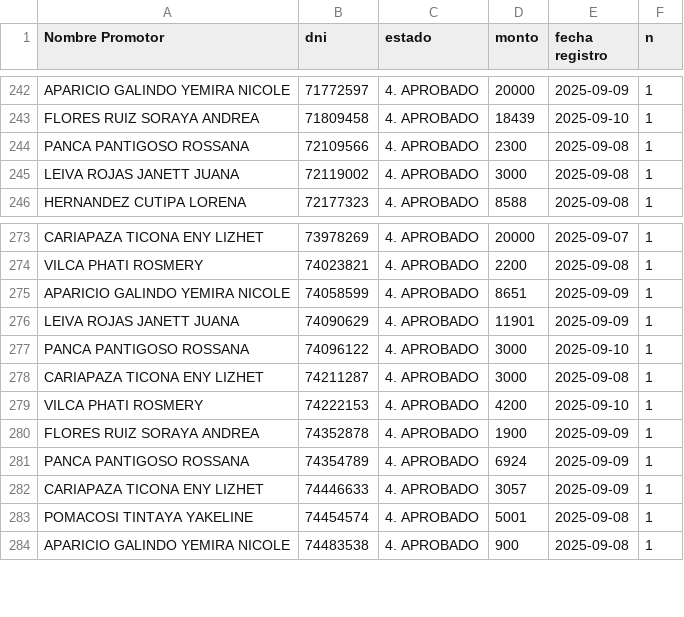
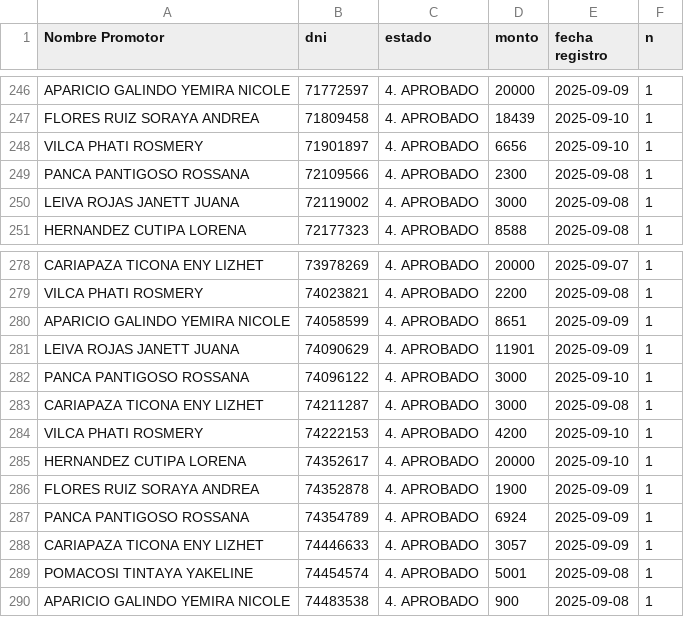
Before and after one commit to WFLAR0/reporte_online_s_bi, a CSV file: registros_aprobados.csv, drawn as a sheet; only a part is shown, gaps mark what is left out; the diff covers the shown part only; the diff names each change by its address in the sheet, - before the commit and + after, or states it on an @@ line.

Commit message:
Actualización de registros_aprobados.csv

```diff
--- a/registros_aprobados.csv
+++ b/registros_aprobados.csv
+row 248: VILCA PHATI ROSMERY | 71901897 | 4. APROBADO | 6656 | 2025-09-10 | 1
+row 285: HERNANDEZ CUTIPA LORENA | 74352617 | 4. APROBADO | 20000 | 2025-09-10 | 1
```
Also changed, not shown: 7 added rows, 3 removed rows and 1 edited cell elsewhere in this file.
